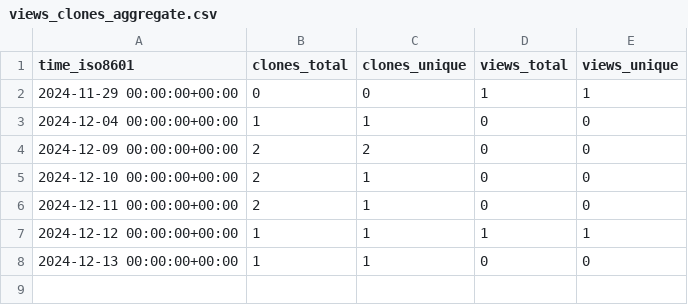
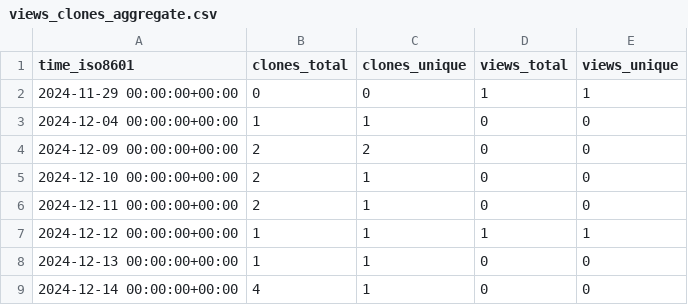
Before and after one commit to cubicleguy/ess_accl_ros2_driver, a CSV file: cubicleguy/ess_accl_ros2_driver/ghrs-data/views_clones_aggregate.csv, drawn as a sheet; the diff names each change by its address in the sheet, - before the commit and + after, or states it on an @@ line.

```diff
--- a/cubicleguy/ess_accl_ros2_driver/ghrs-data/views_clones_aggregate.csv
+++ b/cubicleguy/ess_accl_ros2_driver/ghrs-data/views_clones_aggregate.csv
+row 9: 2024-12-14 00:00:00+00:00 | 4 | 1 | 0 | 0
```
Also changed, not shown: 1 other file.
